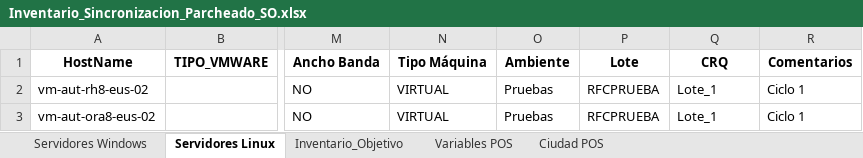
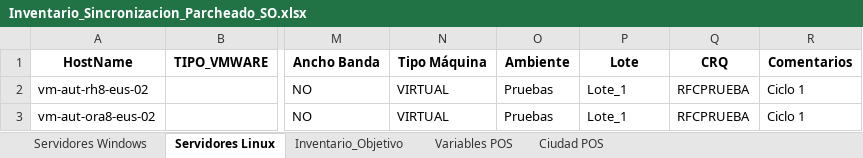
Before and after one commit to Crittan01/patching_os, an Excel workbook: Dev/Inventario_Sincronizacion_Parcheado_SO.xlsx, sheet Servidores Linux, drawn as a sheet; only a part is shown, gaps mark what is left out; values as stored, in another font and other column widths than the file's, no borders; the diff names each change by its address in the sheet, - before the commit and + after, or states it on an @@ line.

Commit message:
update

```diff
--- a/Dev/Inventario_Sincronizacion_Parcheado_SO.xlsx (sheet Servidores Linux)
+++ b/Dev/Inventario_Sincronizacion_Parcheado_SO.xlsx (sheet Servidores Linux)
-P2:P3 (Lote): RFCPRUEBA
+P2:P3 (Lote): Lote_1
-Q2:Q3 (CRQ): Lote_1
+Q2:Q3 (CRQ): RFCPRUEBA
```
